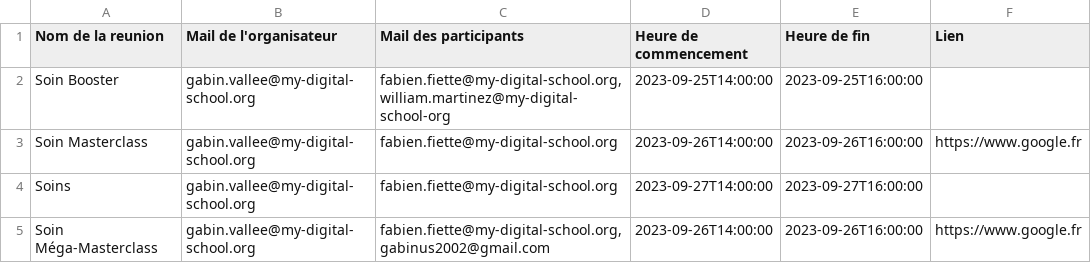
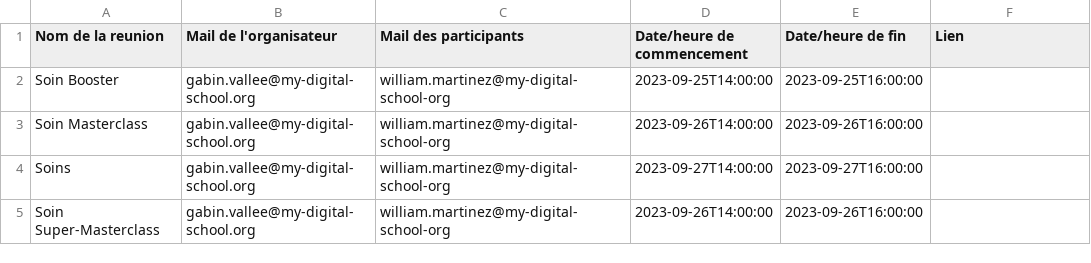
Before and after one commit to VGabin/2023-workshop-1, a CSV file: src/services/data.csv, drawn as a sheet; the diff names each change by its address in the sheet, - before the commit and + after, or states it on an @@ line.

```diff
--- a/src/services/data.csv
+++ b/src/services/data.csv
-D1: Heure de commencement
+D1: Date/heure de commencement
-E1: Heure de fin
+E1: Date/heure de fin
-C2 (Mail des participants): fabien.fiette@my-digital-school.org,william.martinez@my-digital-school-org
+C2 (Mail des participants): william.martinez@my-digital-school-org
-C3:C4 (Mail des participants): fabien.fiette@my-digital-school.org
+C3:C4 (Mail des participants): william.martinez@my-digital-school-org
-F3 (Lien): https://www.google.fr
+F3 (Lien): (empty)
-A5 (Nom de la reunion): Soin Méga-Masterclass
+A5 (Nom de la reunion): Soin Super-Masterclass
-C5 (Mail des participants): fabien.fiette@my-digital-school.org,gabinus2002@gmail.com
+C5 (Mail des participants): william.martinez@my-digital-school-org
-F5 (Lien): https://www.google.fr
+F5 (Lien): (empty)
```
Also changed, not shown: src/meetings.csv, 7 other files.
